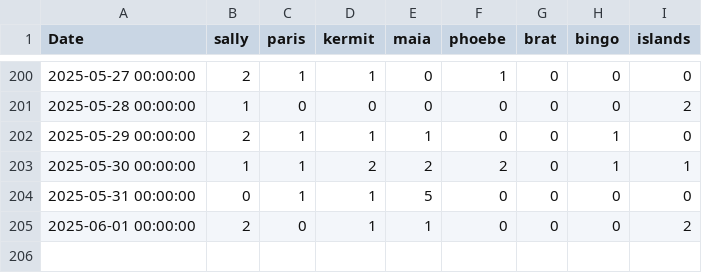
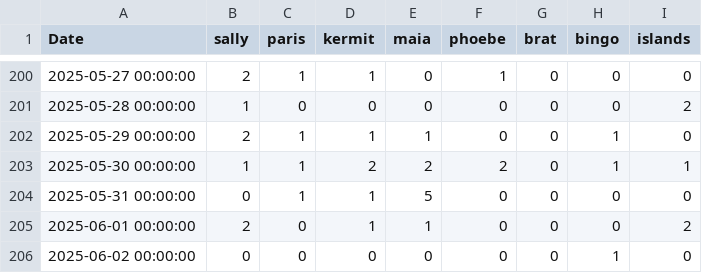
Before and after one commit to NadimGhaznavi/Db4E, a CSV file: data/shares_found_by_host.csv, drawn as a sheet; only a part is shown, gaps mark what is left out; the diff names each change by its address in the sheet, - before the commit and + after, or states it on an @@ line.

Commit message:
Updated Shares Found

```diff
--- a/data/shares_found_by_host.csv
+++ b/data/shares_found_by_host.csv
+row 206: 2025-06-02 00:00:00 | 0 | 0 | 0 | 0 | 0 | 0 | 1 | 0
```
